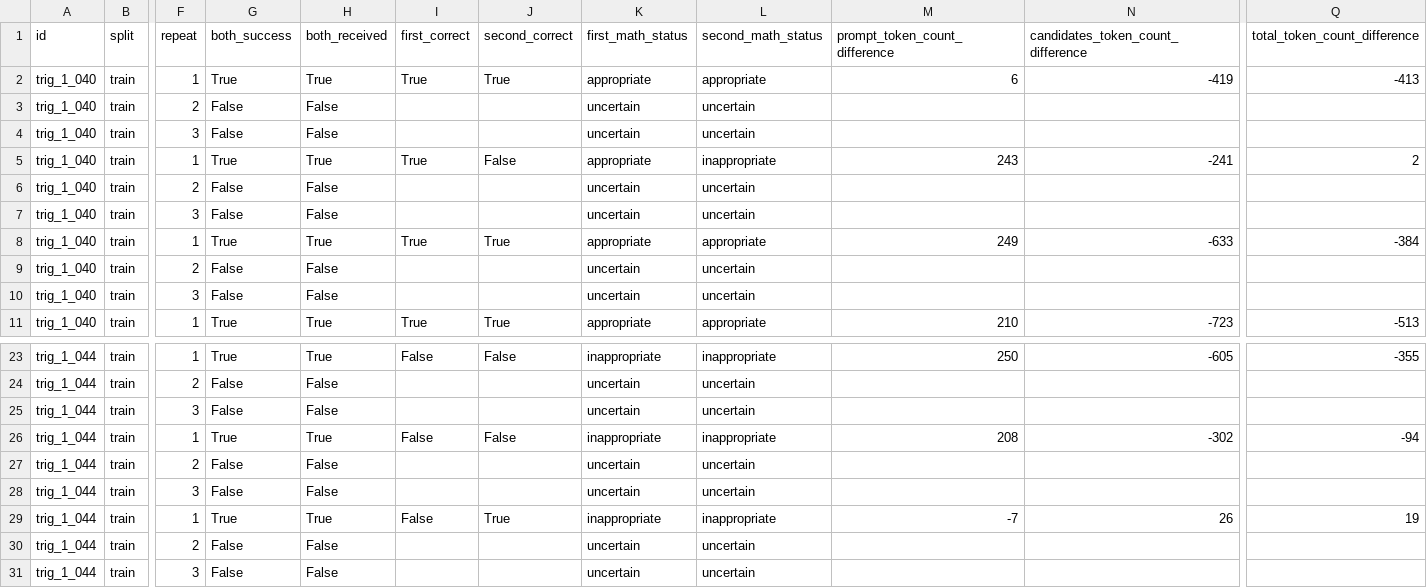
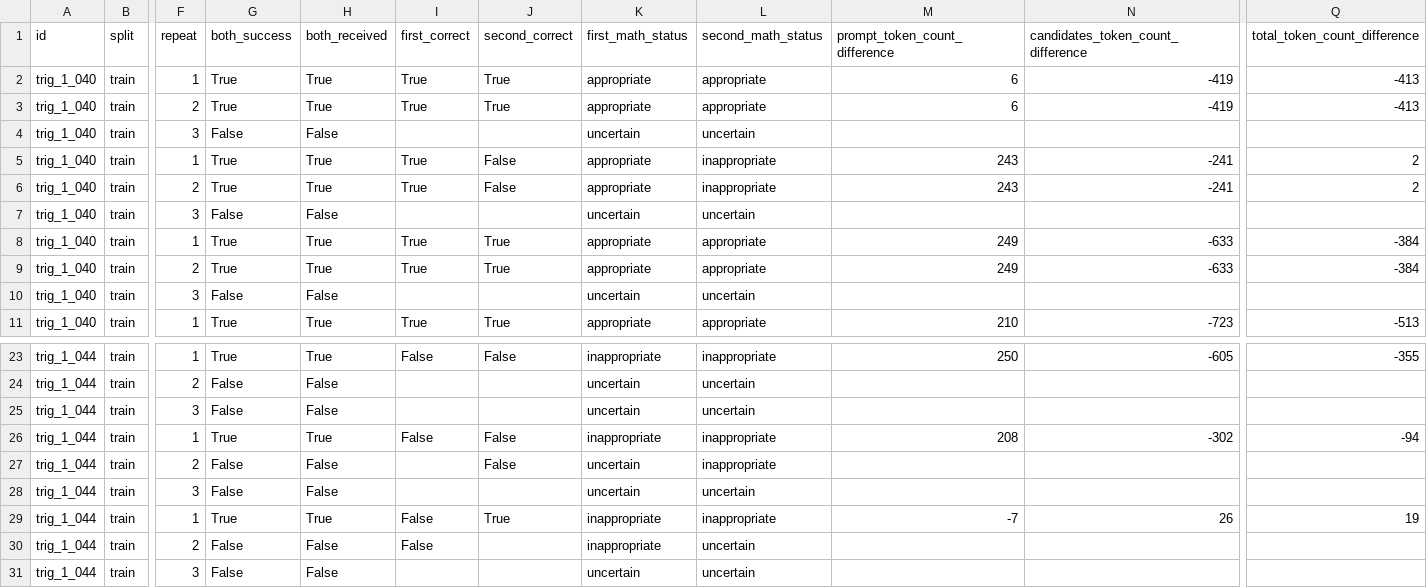
Before and after one commit to Hwrette/MathHint, a CSV file: results/final_experiment_2/final_followup/control_top5/paired_differences.csv, drawn as a sheet; only a part is shown, gaps mark what is left out; the diff covers the shown part only; the diff names each change by its address in the sheet, - before the commit and + after, or states it on an @@ line.

```diff
--- a/results/final_experiment_2/final_followup/control_top5/paired_differences.csv
+++ b/results/final_experiment_2/final_followup/control_top5/paired_differences.csv
-G3 (both_success): False
+G3 (both_success): True
-H3 (both_received): False
+H3 (both_received): True
-I3 (first_correct): (empty)
+I3 (first_correct): True
-J3 (second_correct): (empty)
+J3 (second_correct): True
-K3 (first_math_status): uncertain
+K3 (first_math_status): appropriate
-L3 (second_math_status): uncertain
+L3 (second_math_status): appropriate
-M3 (prompt_token_count_difference): (empty)
+M3 (prompt_token_count_difference): 6
-N3: (empty)
+N3: -419
-Q3 (total_token_count_difference): (empty)
+Q3 (total_token_count_difference): -413
-G6 (both_success): False
+G6 (both_success): True
-H6 (both_received): False
+H6 (both_received): True
-I6 (first_correct): (empty)
+I6 (first_correct): True
-J6 (second_correct): (empty)
+J6 (second_correct): False
-K6 (first_math_status): uncertain
+K6 (first_math_status): appropriate
-L6 (second_math_status): uncertain
+L6 (second_math_status): inappropriate
-M6 (prompt_token_count_difference): (empty)
+M6 (prompt_token_count_difference): 243
-N6: (empty)
+N6: -241
-Q6 (total_token_count_difference): (empty)
+Q6 (total_token_count_difference): 2
-G9 (both_success): False
+G9 (both_success): True
-H9 (both_received): False
+H9 (both_received): True
-I9 (first_correct): (empty)
+I9 (first_correct): True
-J9 (second_correct): (empty)
+J9 (second_correct): True
-K9 (first_math_status): uncertain
+K9 (first_math_status): appropriate
-L9 (second_math_status): uncertain
+L9 (second_math_status): appropriate
-M9 (prompt_token_count_difference): (empty)
+M9 (prompt_token_count_difference): 249
-N9: (empty)
+N9: -633
-Q9 (total_token_count_difference): (empty)
+Q9 (total_token_count_difference): -384
-J27 (second_correct): (empty)
+J27 (second_correct): False
-L27 (second_math_status): uncertain
+L27 (second_math_status): inappropriate
-I30 (first_correct): (empty)
+I30 (first_correct): False
-K30 (first_math_status): uncertain
+K30 (first_math_status): inappropriate
```
Also changed, not shown: 66 edited cells elsewhere in this file, results/final_experiment_2/final_followup/control_top5/summary.csv, results/final_experiment_2/final_followup/error_repeat_11/prior_comparison.csv, 43 other files.
